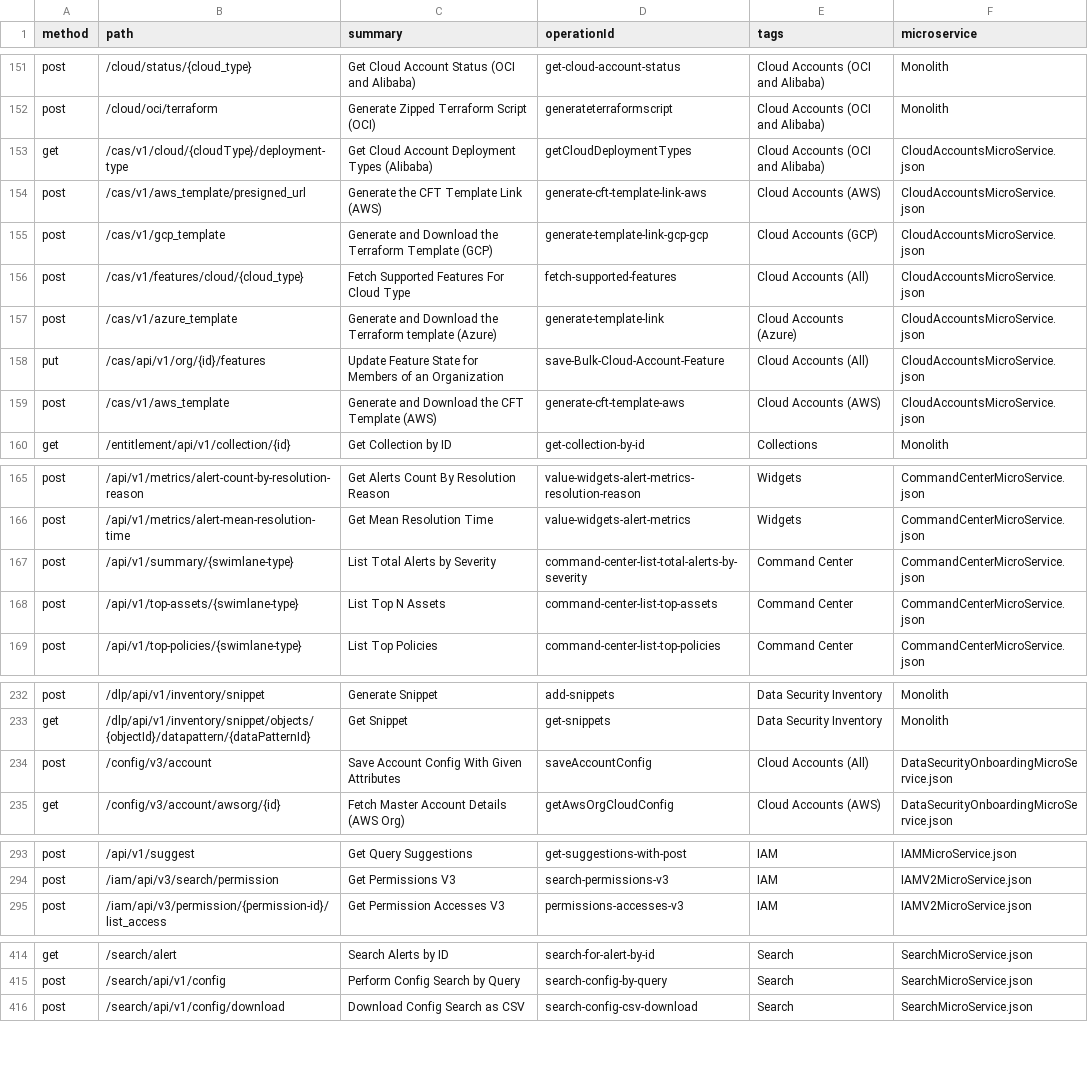
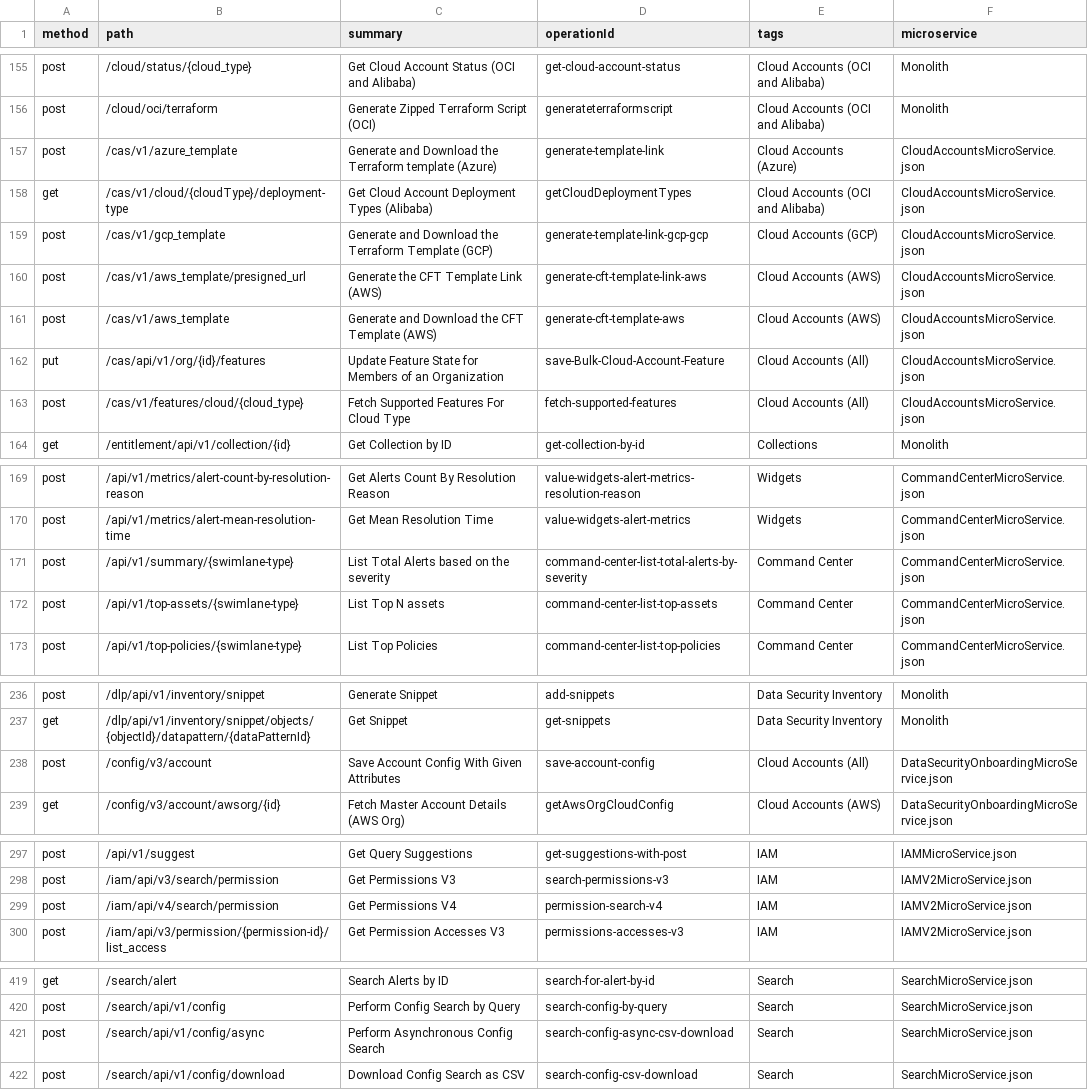
Before and after one commit to PaloAltoNetworks/pan.dev, a CSV file: openapi-specs/cspm/consolidated_spec/all_endpoints.csv, drawn as a sheet; only a part is shown, gaps mark what is left out; the diff covers the shown part only.

Commit message:
24.3.2 (#631)
* RLP-128178 widget role changes for alert-count-by-resolution-reason and alert-mean-resolution-time

* RLP-128520 IP Addresses in Asset API Response. Manually added x-public true property as it was missing from spec file

* RLP-13570 for v2/reports description update

* new CDEM APIs

* update consolidated spec all_endpoints.csv to reflect changes to commandcenter and asset microservices

* cloud account migration changes

* New IAM API

* new search API and Updates to CDEM API

* new parameters added to AWS endpoints

* restore correct command center tag

---------

Co-authored-by: AbiMano4688 <abinaya.yam@gmail.com>

```diff
--- a/openapi-specs/cspm/consolidated_spec/all_endpoints.csv
+++ b/openapi-specs/cspm/consolidated_spec/all_endpoints.csv
@@ -152,9 +156,9 @@
 "post","/cloud/oci/terraform","Generate Zipped Terraform Script (OCI)","generateterraformscript","Cloud Accounts (OCI and Alibaba)","Monolith"
+"post","/cas/v1/azure_template","Generate and Download the Terraform template (Azure)","generate-template-link","Cloud Accounts (Azure)","CloudAccountsMicroService.json"
 "get","/cas/v1/cloud/{cloudType}/deployment-type","Get Cloud Account Deployment Types (Alibaba)","getCloudDeploymentTypes","Cloud Accounts (OCI and Alibaba)","CloudAccountsMicroService.json"
+"post","/cas/v1/gcp_template","Generate and Download the Terraform Template (GCP)","generate-template-link-gcp-gcp","Cloud Accounts (GCP)","CloudAccountsMicroService.json"
 "post","/cas/v1/aws_template/presigned_url","Generate the CFT Template Link (AWS)","generate-cft-template-link-aws","Cloud Accounts (AWS)","CloudAccountsMicroService.json"
-"post","/cas/v1/gcp_template","Generate and Download the Terraform Template (GCP)","generate-template-link-gcp-gcp","Cloud Accounts (GCP)","CloudAccountsMicroService.json"
+"post","/cas/v1/aws_template","Generate and Download the CFT Template (AWS)","generate-cft-template-aws","Cloud Accounts (AWS)","CloudAccountsMicroService.json"
+"put","/cas/api/v1/org/{id}/features","Update Feature State for Members of an Organization","save-Bulk-Cloud-Account-Feature","Cloud Accounts (All)","CloudAccountsMicroService.json"
 "post","/cas/v1/features/cloud/{cloud_type}","Fetch Supported Features For Cloud Type","fetch-supported-features","Cloud Accounts (All)","CloudAccountsMicroService.json"
-"post","/cas/v1/azure_template","Generate and Download the Terraform template (Azure)","generate-template-link","Cloud Accounts (Azure)","CloudAccountsMicroService.json"
-"put","/cas/api/v1/org/{id}/features","Update Feature State for Members of an Organization","save-Bulk-Cloud-Account-Feature","Cloud Accounts (All)","CloudAccountsMicroService.json"
-"post","/cas/v1/aws_template","Generate and Download the CFT Template (AWS)","generate-cft-template-aws","Cloud Accounts (AWS)","CloudAccountsMicroService.json"
 "get","/entitlement/api/v1/collection/{id}","Get Collection by ID","get-collection-by-id","Collections","Monolith"
@@ -166,4 +170,4 @@
 "post","/api/v1/metrics/alert-mean-resolution-time","Get Mean Resolution Time","value-widgets-alert-metrics","Widgets","CommandCenterMicroService.json"
-"post","/api/v1/summary/{swimlane-type}","List Total Alerts by Severity","command-center-list-total-alerts-by-severity","Command Center","CommandCenterMicroService.json"
-"post","/api/v1/top-assets/{swimlane-type}","List Top N Assets","command-center-list-top-assets","Command Center","CommandCenterMicroService.json"
+"post","/api/v1/summary/{swimlane-type}","List Total Alerts based on the severity","command-center-list-total-alerts-by-severity","Command Center","CommandCenterMicroService.json"
+"post","/api/v1/top-assets/{swimlane-type}","List Top N assets","command-center-list-top-assets","Command Center","CommandCenterMicroService.json"
 "post","/api/v1/top-policies/{swimlane-type}","List Top Policies","command-center-list-top-policies","Command Center","CommandCenterMicroService.json"
@@ -233,3 +237,3 @@
 "get","/dlp/api/v1/inventory/snippet/objects/{objectId}/datapattern/{dataPatternId}","Get Snippet","get-snippets","Data Security Inventory","Monolith"
-"post","/config/v3/account","Save Account Config With Given Attributes","saveAccountConfig","Cloud Accounts (All)","DataSecurityOnboardingMicroService.json"
+"post","/config/v3/account","Save Account Config With Given Attributes","save-account-config","Cloud Accounts (All)","DataSecurityOnboardingMicroService.json"
 "get","/config/v3/account/awsorg/{id}","Fetch Master Account Details (AWS Org)","getAwsOrgCloudConfig","Cloud Accounts (AWS)","DataSecurityOnboardingMicroService.json"
@@ -294,2 +298,3 @@
 "post","/iam/api/v3/search/permission","Get Permissions V3","search-permissions-v3","IAM","IAMV2MicroService.json"
+"post","/iam/api/v4/search/permission","Get Permissions V4","permission-search-v4","IAM","IAMV2MicroService.json"
 "post","/iam/api/v3/permission/{permission-id}/list_access","Get Permission Accesses V3","permissions-accesses-v3","IAM","IAMV2MicroService.json"
@@ -415,2 +420,3 @@
 "post","/search/api/v1/config","Perform Config Search by Query","search-config-by-query","Search","SearchMicroService.json"
+"post","/search/api/v1/config/async","Perform Asynchronous Config Search","search-config-async-csv-download","Search","SearchMicroService.json"
 "post","/search/api/v1/config/download","Download Config Search as CSV","search-config-csv-download","Search","SearchMicroService.json"
```
Also changed, not shown: 4 added rows and 13 edited cells elsewhere in this file, 12 other files.
